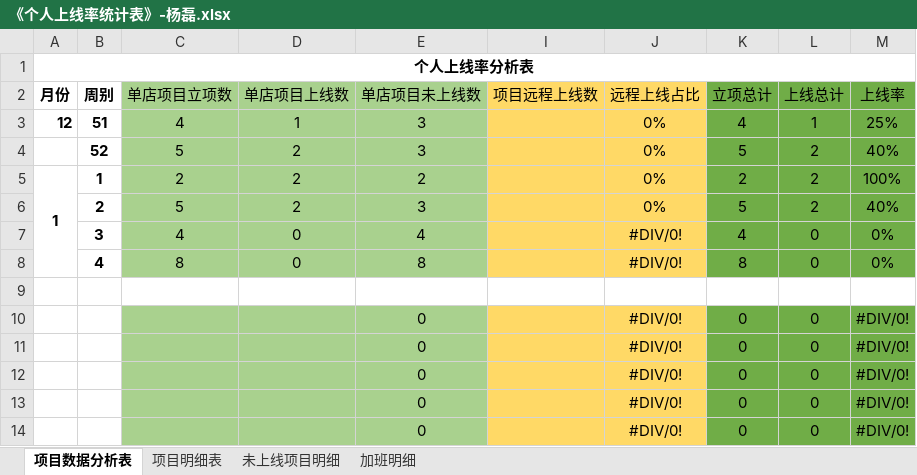
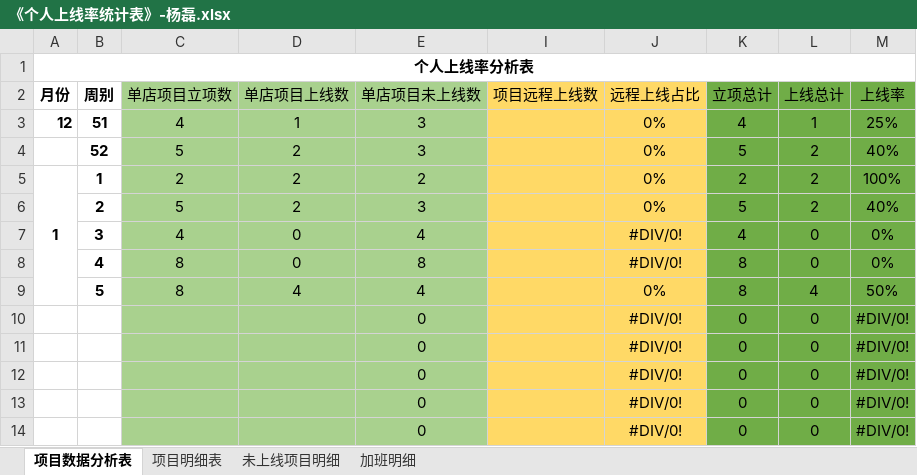
Before and after one commit to zhanglei601396810/NanJing, an Excel workbook: 周数据/《个人上线率统计表》-杨磊.xlsx, sheet 项目数据分析表, drawn as a sheet; values as stored, in another font and other column widths than the file's, no borders; removed rows and columns are numbered as before the commit, all else as after; the diff names each change by its address in the sheet, - before the commit and + after, or states it on an @@ line.

```diff
--- a/周数据/《个人上线率统计表》-杨磊.xlsx (sheet 项目数据分析表)
+++ b/周数据/《个人上线率统计表》-杨磊.xlsx (sheet 项目数据分析表)
-A5:A8 merged
+A5:A9 merged
-row 9: (empty)
+row 9:  | 5 | 8 | 4 | 4 |  | 0% | 8 | 4 | 50%
-C9:E9 fill: none
+C9:E9 fill: #A9D18E
-I9:J9 fill: none
+I9:J9 fill: #FFD966
-K9:M9 fill: none
+K9:M9 fill: #70AD47
```
Also changed, not shown: sheet 项目明细表, sheet 未上线项目明细, sheet 加班明细, 问题记录/《项目问题记录表》-南京实施部-杨磊.xlsx.
